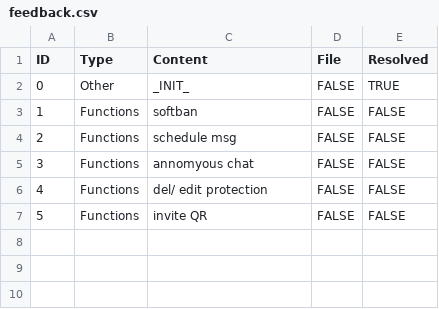
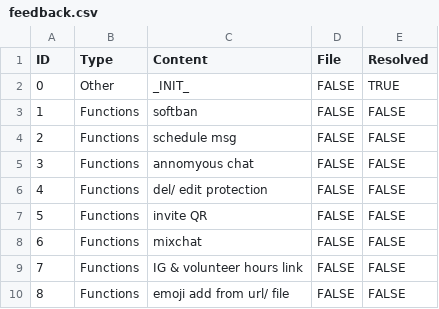
Before and after one commit to cars0njan/Palmbot, a CSV file: data/feedback.csv (was feedback.csv), drawn as a sheet.

```diff
--- a/feedback.csv
+++ b/data/feedback.csv
@@ -7 +7,4 @@
 "5","Functions","invite QR", "FALSE","FALSE"
+"6","Functions","mixchat", "FALSE","FALSE"
+"7","Functions","IG & volunteer hours link", "FALSE","FALSE"
+"8","Functions","emoji add from url/ file", "FALSE","FALSE"
```
Also changed, not shown: 9 other files.
